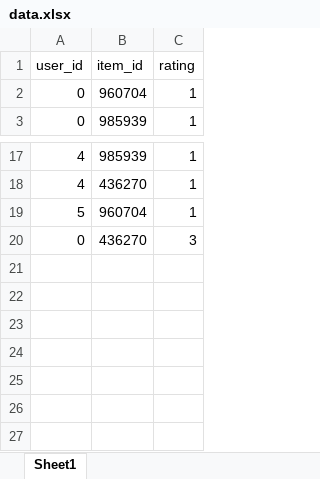
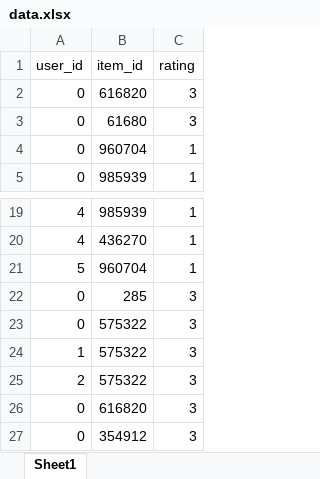
Before and after one commit to TriThuc2321/Sheminar-py-server, an Excel workbook: CF/data.xlsx, sheet Sheet1, drawn as a sheet; only a part is shown, gaps mark what is left out; values as stored, in another font and other column widths than the file's, no borders; addresses are those after the commit; the diff names each change by its address in the sheet, - before the commit and + after, or states it on an @@ line.

```diff
--- a/CF/data.xlsx (sheet Sheet1)
+++ b/CF/data.xlsx (sheet Sheet1)
+row 2: 0 | 616820 | 3
+row 3: 0 | 61680 | 3
-B22 (item_id): 436270
+B22 (item_id): 285
+row 23: 0 | 575322 | 3
+row 24: 1 | 575322 | 3
+row 25: 2 | 575322 | 3
+row 26: 0 | 616820 | 3
+row 27: 0 | 354912 | 3
```
Also changed, not shown: 1 other file.
